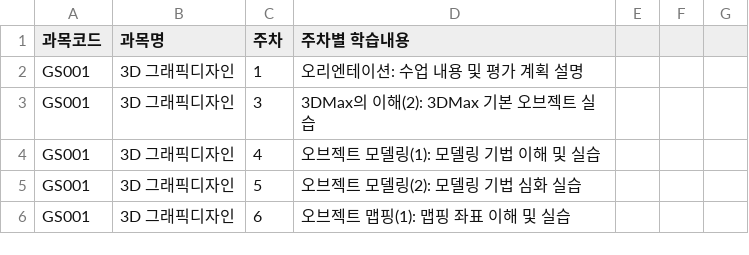
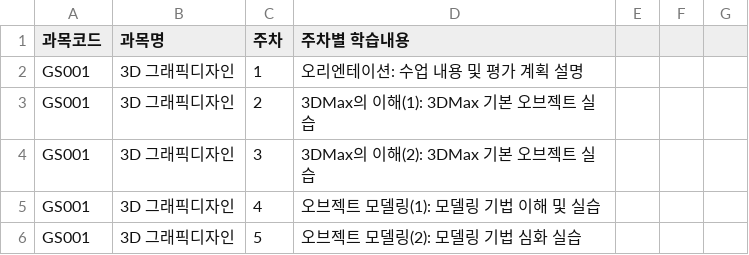
Before and after one commit to leechanghwanspace/LMS-plus-AI, a CSV file: src/main/resources/csv/game_software_courses_2.csv, drawn as a sheet; only a part is shown; the shorter side is filled out with more unchanged rows.

```diff
--- a/src/main/resources/csv/game_software_courses_2.csv
+++ b/src/main/resources/csv/game_software_courses_2.csv
@@ -2,2 +2,3 @@
 GS001,3D 그래픽디자인,1,오리엔테이션: 수업 내용 및 평가 계획 설명
+GS001,3D 그래픽디자인,2,3DMax의 이해(1): 3DMax 기본 오브젝트 실습
 GS001,3D 그래픽디자인,3,3DMax의 이해(2): 3DMax 기본 오브젝트 실습
```
Also changed, not shown: src/main/resources/csv/game_software_courses_1.csv.
